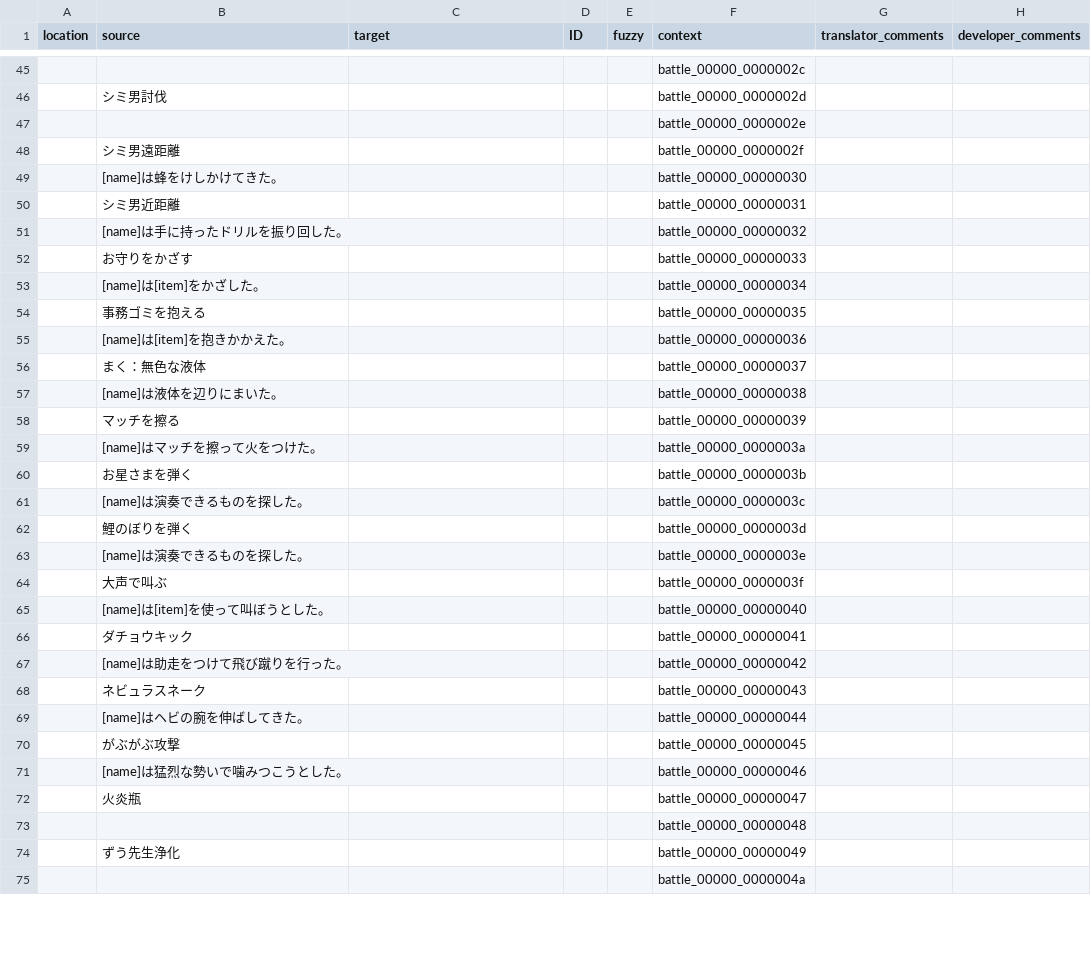
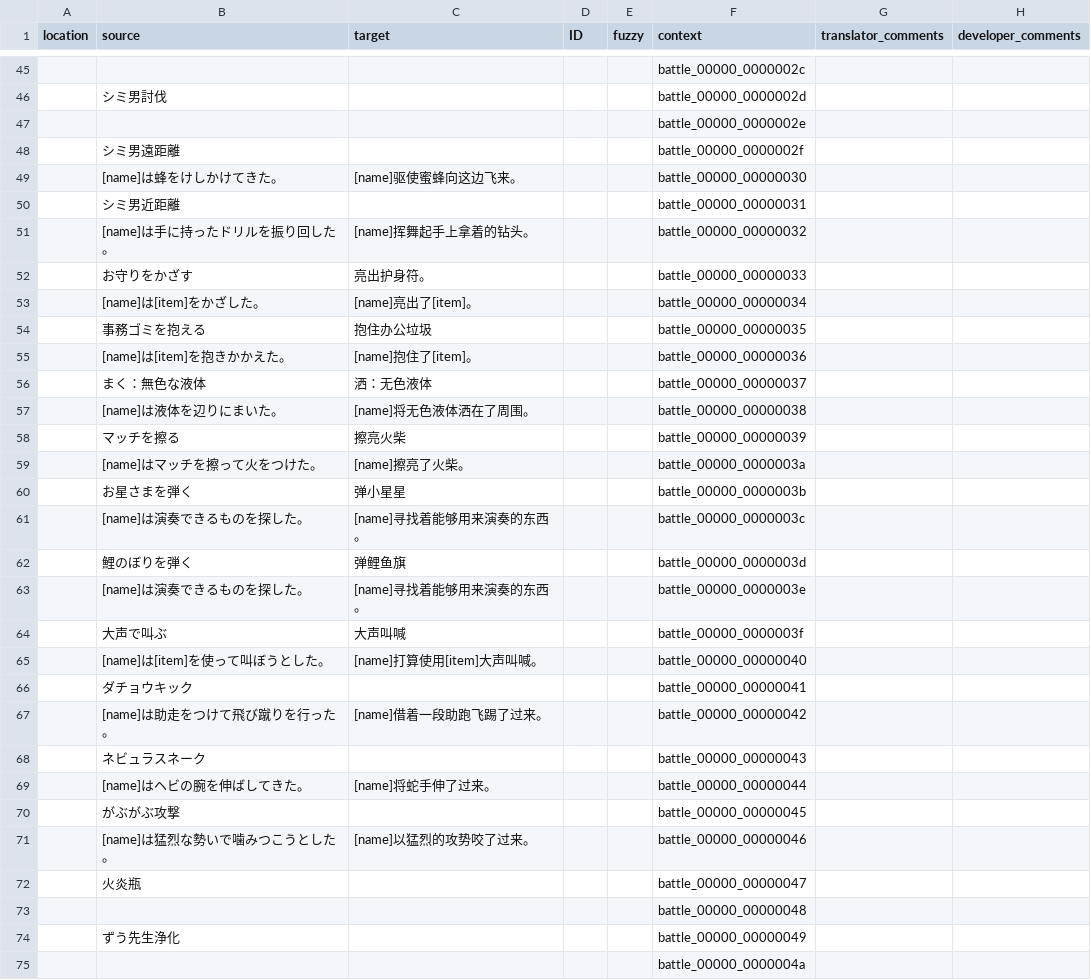
Before and after one commit to 999maip/shiin_test, a CSV file: text/battle_cn.csv, drawn as a sheet; only a part is shown, gaps mark what is left out; the diff covers the shown part only.

Commit message:
update script. update translations.

```diff
--- a/text/battle_cn.csv
+++ b/text/battle_cn.csv
@@ -48,25 +48,25 @@ location,source,target,ID,fuzzy,context,translator_comments,developer_comments
 ,シミ男遠距離,,,,battle_00000_0000002f,,
-,[name]は蜂をけしかけてきた。,,,,battle_00000_00000030,,
+,[name]は蜂をけしかけてきた。,[name]驱使蜜蜂向这边飞来。,,,battle_00000_00000030,,
 ,シミ男近距離,,,,battle_00000_00000031,,
-,[name]は手に持ったドリルを振り回した。,,,,battle_00000_00000032,,
-,お守りをかざす,,,,battle_00000_00000033,,
-,[name]は[item]をかざした。,,,,battle_00000_00000034,,
-,事務ゴミを抱える,,,,battle_00000_00000035,,
-,[name]は[item]を抱きかかえた。,,,,battle_00000_00000036,,
-,まく：無色な液体,,,,battle_00000_00000037,,
-,[name]は液体を辺りにまいた。,,,,battle_00000_00000038,,
-,マッチを擦る,,,,battle_00000_00000039,,
-,[name]はマッチを擦って火をつけた。,,,,battle_00000_0000003a,,
-,お星さまを弾く,,,,battle_00000_0000003b,,
-,[name]は演奏できるものを探した。,,,,battle_00000_0000003c,,
-,鯉のぼりを弾く,,,,battle_00000_0000003d,,
-,[name]は演奏できるものを探した。,,,,battle_00000_0000003e,,
-,大声で叫ぶ,,,,battle_00000_0000003f,,
-,[name]は[item]を使って叫ぼうとした。,,,,battle_00000_00000040,,
+,[name]は手に持ったドリルを振り回した。,[name]挥舞起手上拿着的钻头。,,,battle_00000_00000032,,
+,お守りをかざす,亮出护身符。,,,battle_00000_00000033,,
+,[name]は[item]をかざした。,[name]亮出了[item]。,,,battle_00000_00000034,,
+,事務ゴミを抱える,抱住办公垃圾,,,battle_00000_00000035,,
+,[name]は[item]を抱きかかえた。,[name]抱住了[item]。,,,battle_00000_00000036,,
+,まく：無色な液体,洒：无色液体,,,battle_00000_00000037,,
+,[name]は液体を辺りにまいた。,[name]将无色液体洒在了周围。,,,battle_00000_00000038,,
+,マッチを擦る,擦亮火柴,,,battle_00000_00000039,,
+,[name]はマッチを擦って火をつけた。,[name]擦亮了火柴。,,,battle_00000_0000003a,,
+,お星さまを弾く,弹小星星,,,battle_00000_0000003b,,
+,[name]は演奏できるものを探した。,[name]寻找着能够用来演奏的东西。,,,battle_00000_0000003c,,
+,鯉のぼりを弾く,弹鲤鱼旗,,,battle_00000_0000003d,,
+,[name]は演奏できるものを探した。,[name]寻找着能够用来演奏的东西。,,,battle_00000_0000003e,,
+,大声で叫ぶ,大声叫喊,,,battle_00000_0000003f,,
+,[name]は[item]を使って叫ぼうとした。,[name]打算使用[item]大声叫喊。,,,battle_00000_00000040,,
 ,ダチョウキック,,,,battle_00000_00000041,,
-,[name]は助走をつけて飛び蹴りを行った。,,,,battle_00000_00000042,,
+,[name]は助走をつけて飛び蹴りを行った。,[name]借着一段助跑飞踢了过来。,,,battle_00000_00000042,,
 ,ネビュラスネーク,,,,battle_00000_00000043,,
-,[name]はヘビの腕を伸ばしてきた。,,,,battle_00000_00000044,,
+,[name]はヘビの腕を伸ばしてきた。,[name]将蛇手伸了过来。,,,battle_00000_00000044,,
 ,がぶがぶ攻撃,,,,battle_00000_00000045,,
-,[name]は猛烈な勢いで噛みつこうとした。,,,,battle_00000_00000046,,
+,[name]は猛烈な勢いで噛みつこうとした。,[name]以猛烈的攻势咬了过来。,,,battle_00000_00000046,,
 ,火炎瓶,,,,battle_00000_00000047,,
```
Also changed, not shown: 6 added rows, 6 removed rows and 72 edited cells elsewhere in this file, text/battle-comb_cn.csv, text/chapter1_cn.csv, 20 other files.
